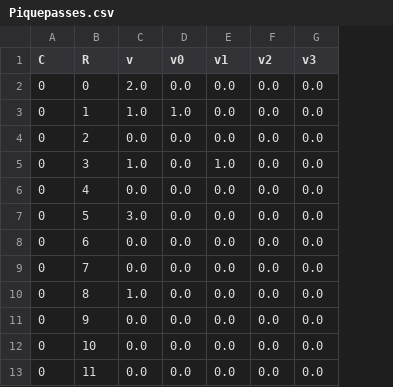
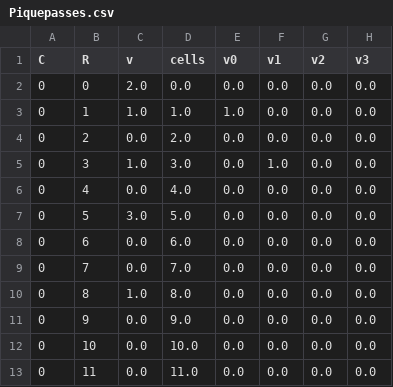
Before and after one commit to bosemessi/experimental_visualizations, a CSV file: Piquepasses.csv, drawn as a sheet; only a part is shown; the diff names each change by its address in the sheet, - before the commit and + after, or states it on an @@ line.

Commit message:
Update Piquepasses.csv

```diff
--- a/Piquepasses.csv
+++ b/Piquepasses.csv
+column D (cells), rows 2-13: 0.0 | 1.0 | 2.0 | 3.0 | 4.0 | 5.0 | 6.0 | 7.0 | 8.0 | 9.0 | 10.0 | 11.0
```
